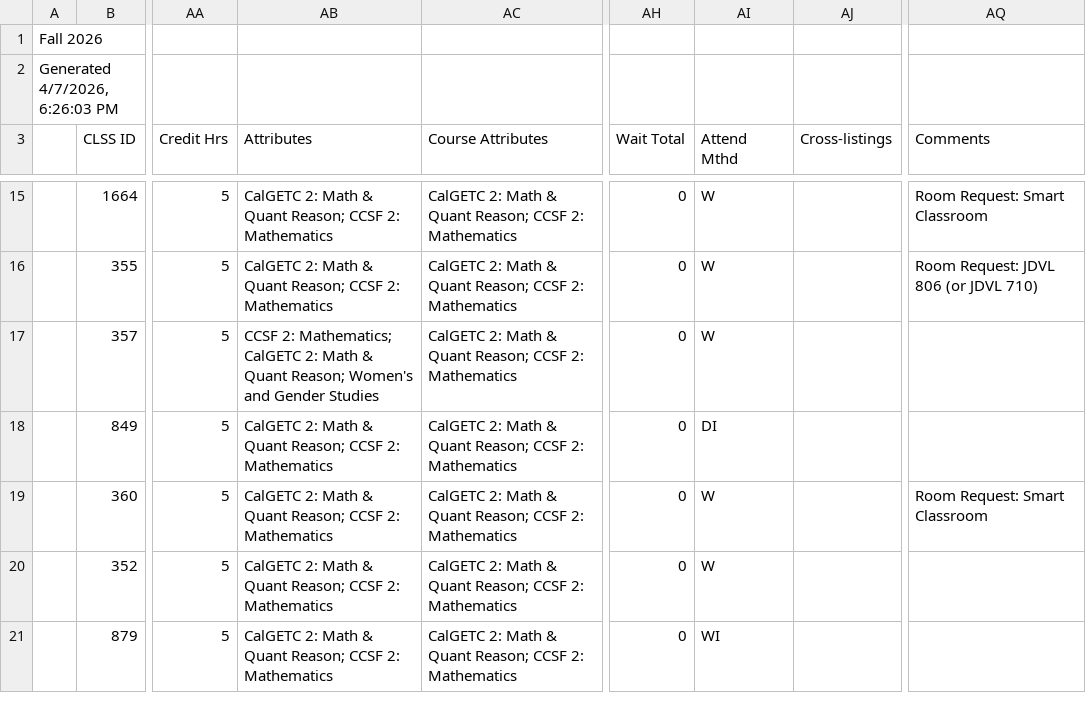
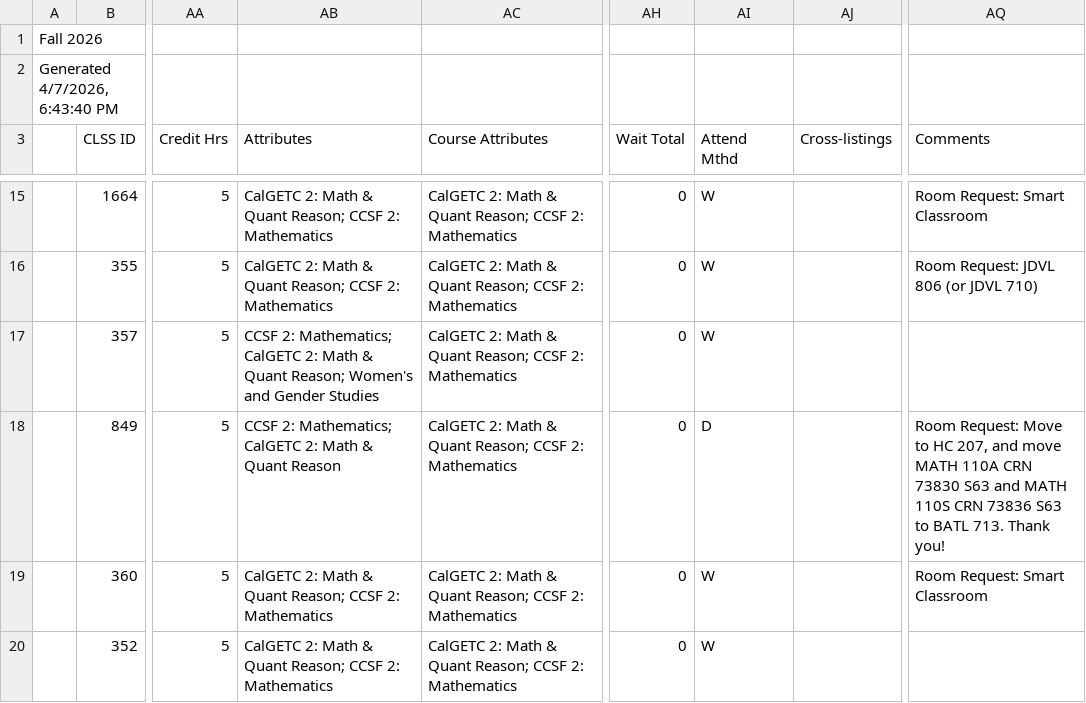
Before and after one commit to ccsf-math/schedule, a CSV file: fa26.csv, drawn as a sheet; only a part is shown, gaps mark what is left out; the shorter side is filled out with more unchanged rows; the diff names each change by its address in the sheet, - before the commit and + after, or states it on an @@ line.

Commit message:
Update

```diff
--- a/fa26.csv
+++ b/fa26.csv
-A2: Generated 4/7/2026, 6:26:03 PM
+A2: Generated 4/7/2026, 6:43:40 PM
-AB18 (Attributes): CalGETC 2: Math & Quant Reason; CCSF 2: Mathematics
+AB18 (Attributes): CCSF 2: Mathematics; CalGETC 2: Math & Quant Reason
-AI18 (Attend Mthd): DI
+AI18 (Attend Mthd): D
-AQ18 (Comments): (empty)
+AQ18 (Comments): Room Request: Move to HC 207, and move MATH 110A CRN 73830 S63 and MATH 110S CRN 73836 S63 to BATL 713. Thank you!
```
